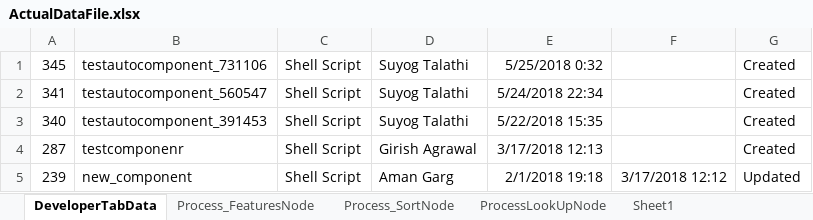
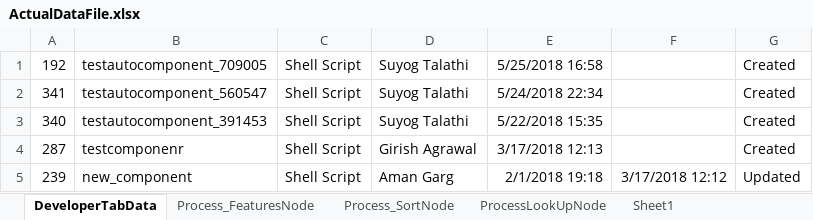
Before and after one commit to regressionuser/Mosaic_RegressionSuite_UIPath, an Excel workbook: TableCompare/ActualDataFile.xlsx, sheet DeveloperTabData, drawn as a sheet; values as stored, in another font and other column widths than the file's, no borders; the diff names each change by its address in the sheet, - before the commit and + after, or states it on an @@ line.

```diff
--- a/TableCompare/ActualDataFile.xlsx (sheet DeveloperTabData)
+++ b/TableCompare/ActualDataFile.xlsx (sheet DeveloperTabData)
-A1: 345
+A1: 192
-B1: testautocomponent_731106
+B1: testautocomponent_709005
-E1: 5/25/2018 0:32
+E1: 5/25/2018 16:58
```
Also changed, not shown: 33 other files.
